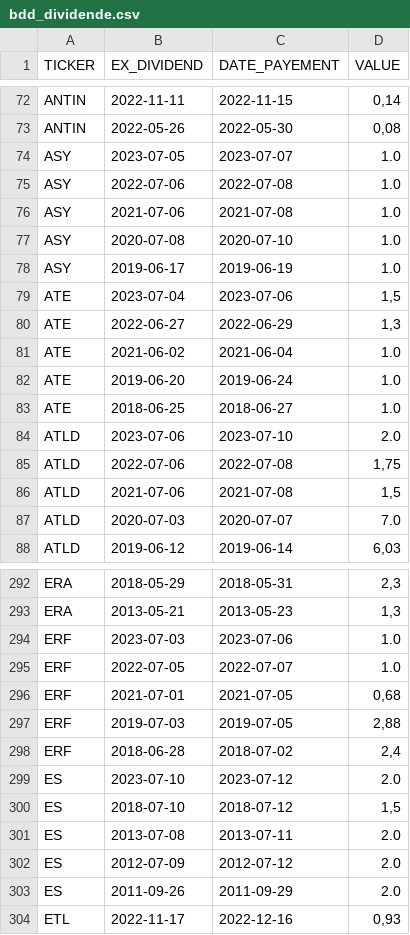
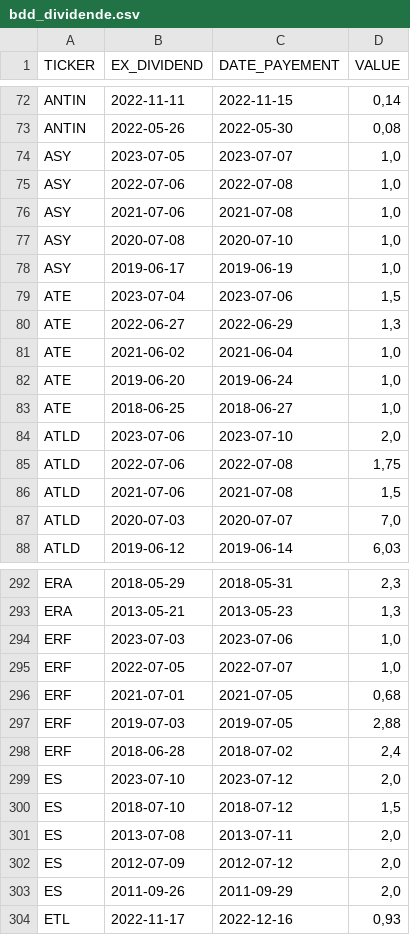
Before and after one commit to PAVfr/DataBourse, a CSV file: bdd_dividende.csv, drawn as a sheet; only a part is shown, gaps mark what is left out; the diff covers the shown part only.

```diff
--- a/bdd_dividende.csv
+++ b/bdd_dividende.csv
@@ -73,16 +73,16 @@ ANTIN,2022-11-11,2022-11-15,"0,14"
 ANTIN,2022-05-26,2022-05-30,"0,08"
-ASY,2023-07-05,2023-07-07,1.0
-ASY,2022-07-06,2022-07-08,1.0
-ASY,2021-07-06,2021-07-08,1.0
-ASY,2020-07-08,2020-07-10,1.0
-ASY,2019-06-17,2019-06-19,1.0
+ASY,2023-07-05,2023-07-07,"1,0"
+ASY,2022-07-06,2022-07-08,"1,0"
+ASY,2021-07-06,2021-07-08,"1,0"
+ASY,2020-07-08,2020-07-10,"1,0"
+ASY,2019-06-17,2019-06-19,"1,0"
 ATE,2023-07-04,2023-07-06,"1,5"
 ATE,2022-06-27,2022-06-29,"1,3"
-ATE,2021-06-02,2021-06-04,1.0
-ATE,2019-06-20,2019-06-24,1.0
-ATE,2018-06-25,2018-06-27,1.0
-ATLD,2023-07-06,2023-07-10,2.0
+ATE,2021-06-02,2021-06-04,"1,0"
+ATE,2019-06-20,2019-06-24,"1,0"
+ATE,2018-06-25,2018-06-27,"1,0"
+ATLD,2023-07-06,2023-07-10,"2,0"
 ATLD,2022-07-06,2022-07-08,"1,75"
 ATLD,2021-07-06,2021-07-08,"1,5"
-ATLD,2020-07-03,2020-07-07,7.0
+ATLD,2020-07-03,2020-07-07,"7,0"
 ATLD,2019-06-12,2019-06-14,"6,03"
@@ -293,4 +293,4 @@ ERA,2018-05-29,2018-05-31,"2,3"
 ERA,2013-05-21,2013-05-23,"1,3"
-ERF,2023-07-03,2023-07-06,1.0
-ERF,2022-07-05,2022-07-07,1.0
+ERF,2023-07-03,2023-07-06,"1,0"
+ERF,2022-07-05,2022-07-07,"1,0"
 ERF,2021-07-01,2021-07-05,"0,68"
@@ -298,7 +298,7 @@ ERF,2019-07-03,2019-07-05,"2,88"
 ERF,2018-06-28,2018-07-02,"2,4"
-ES,2023-07-10,2023-07-12,2.0
+ES,2023-07-10,2023-07-12,"2,0"
 ES,2018-07-10,2018-07-12,"1,5"
-ES,2013-07-08,2013-07-11,2.0
-ES,2012-07-09,2012-07-12,2.0
-ES,2011-09-26,2011-09-29,2.0
+ES,2013-07-08,2013-07-11,"2,0"
+ES,2012-07-09,2012-07-12,"2,0"
+ES,2011-09-26,2011-09-29,"2,0"
 ETL,2022-11-17,2022-12-16,"0,93"
```
Also changed, not shown: 59 edited cells elsewhere in this file, 2 other files.
